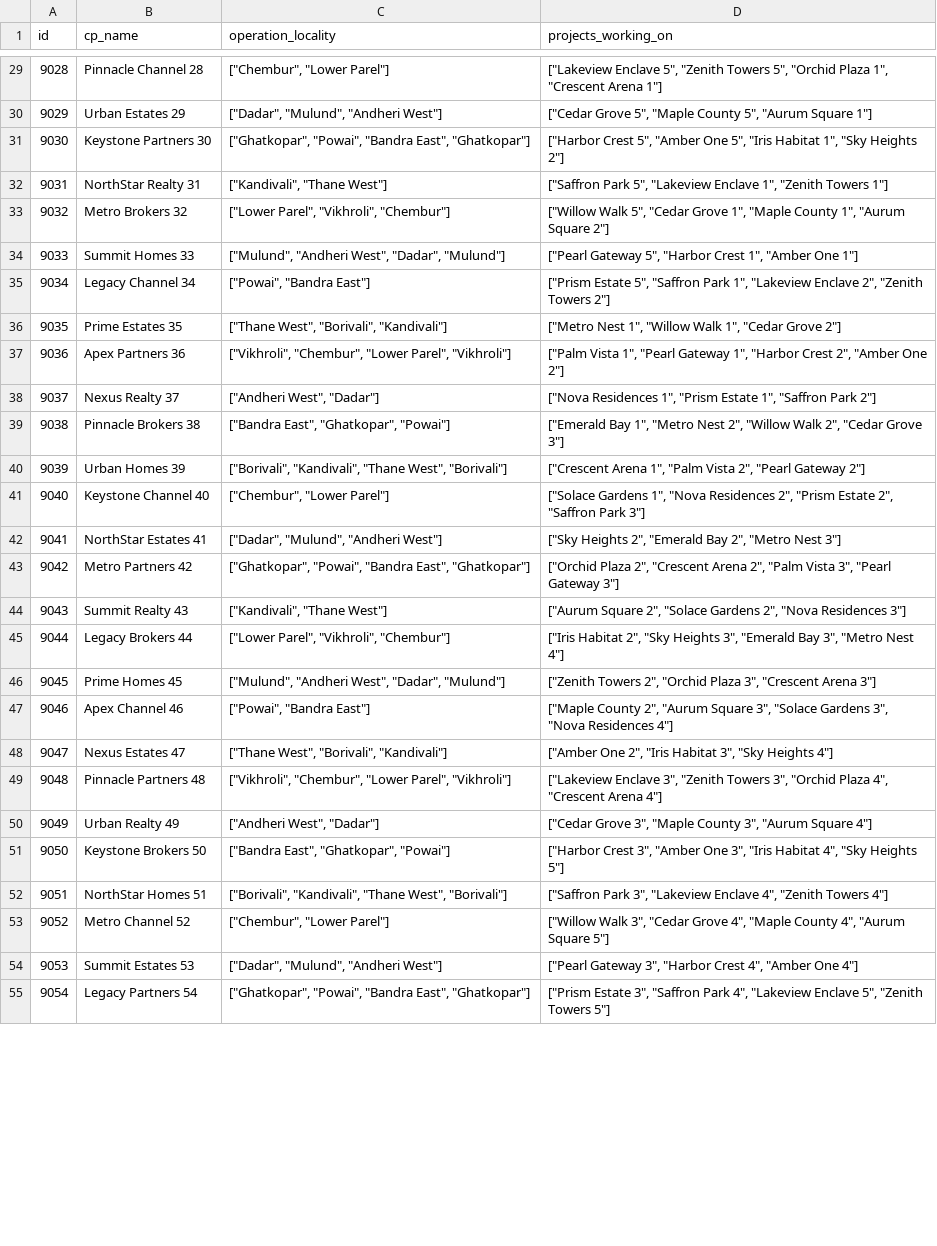
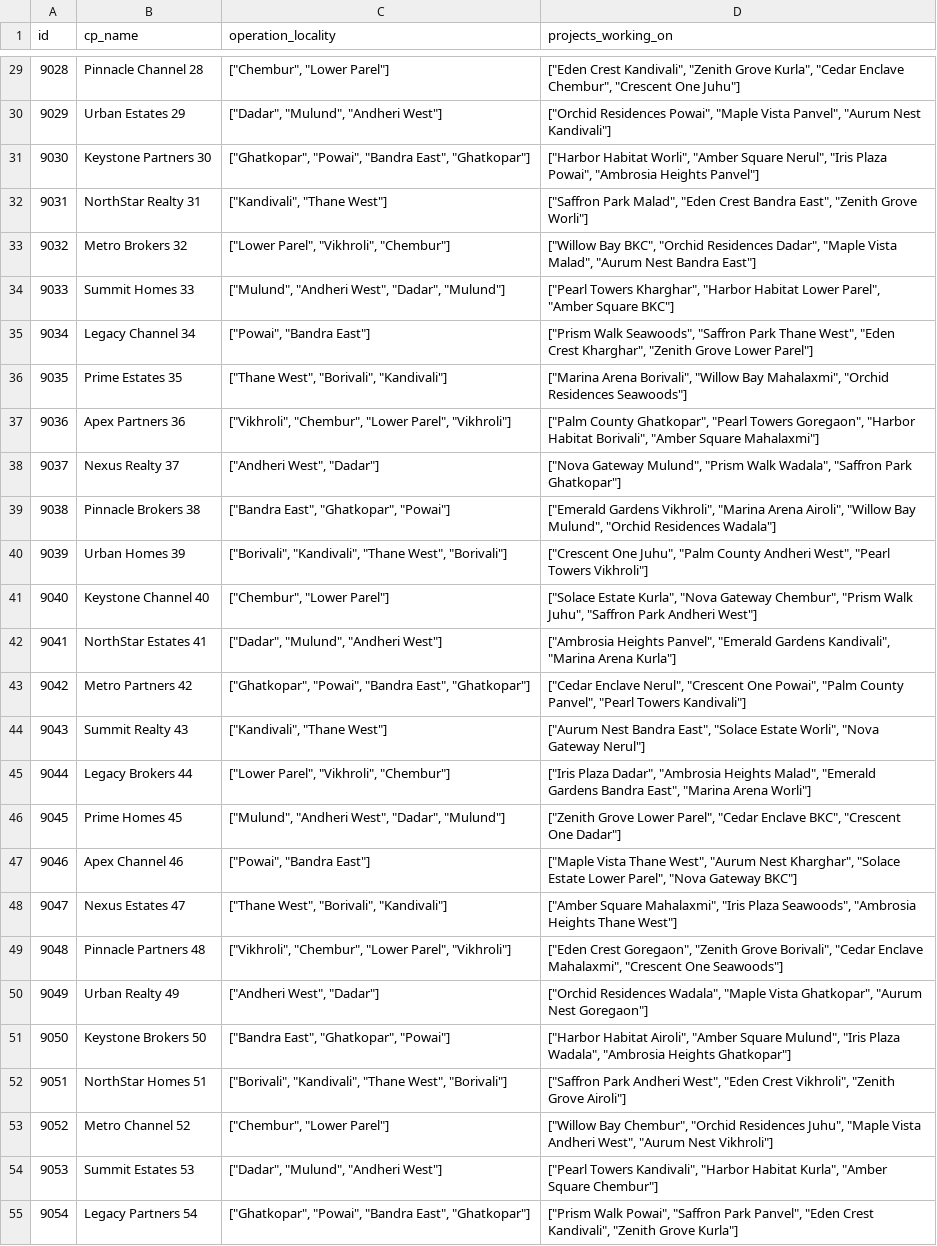
Before and after one commit to karanrathi7045/developer-copilot-mvp, a CSV file: data/channel_partner.csv, drawn as a sheet; only a part is shown, gaps mark what is left out; the diff covers the shown part only; the diff names each change by its address in the sheet, - before the commit and + after, or states it on an @@ line.

```diff
--- a/data/channel_partner.csv
+++ b/data/channel_partner.csv
-D29 (projects_working_on): ["Lakeview Enclave 5", "Zenith Towers 5", "Orchid Plaza 1", "Crescent Arena 1"]
+D29 (projects_working_on): ["Eden Crest Kandivali", "Zenith Grove Kurla", "Cedar Enclave Chembur", "Crescent One Juhu"]
-D30 (projects_working_on): ["Cedar Grove 5", "Maple County 5", "Aurum Square 1"]
+D30 (projects_working_on): ["Orchid Residences Powai", "Maple Vista Panvel", "Aurum Nest Kandivali"]
-D31 (projects_working_on): ["Harbor Crest 5", "Amber One 5", "Iris Habitat 1", "Sky Heights 2"]
+D31 (projects_working_on): ["Harbor Habitat Worli", "Amber Square Nerul", "Iris Plaza Powai", "Ambrosia Heights Panvel"]
-D32 (projects_working_on): ["Saffron Park 5", "Lakeview Enclave 1", "Zenith Towers 1"]
+D32 (projects_working_on): ["Saffron Park Malad", "Eden Crest Bandra East", "Zenith Grove Worli"]
-D33 (projects_working_on): ["Willow Walk 5", "Cedar Grove 1", "Maple County 1", "Aurum Square 2"]
+D33 (projects_working_on): ["Willow Bay BKC", "Orchid Residences Dadar", "Maple Vista Malad", "Aurum Nest Bandra East"]
-D34 (projects_working_on): ["Pearl Gateway 5", "Harbor Crest 1", "Amber One 1"]
+D34 (projects_working_on): ["Pearl Towers Kharghar", "Harbor Habitat Lower Parel", "Amber Square BKC"]
-D35 (projects_working_on): ["Prism Estate 5", "Saffron Park 1", "Lakeview Enclave 2", "Zenith Towers 2"]
+D35 (projects_working_on): ["Prism Walk Seawoods", "Saffron Park Thane West", "Eden Crest Kharghar", "Zenith Grove Lower Parel"]
-D36 (projects_working_on): ["Metro Nest 1", "Willow Walk 1", "Cedar Grove 2"]
+D36 (projects_working_on): ["Marina Arena Borivali", "Willow Bay Mahalaxmi", "Orchid Residences Seawoods"]
-D37 (projects_working_on): ["Palm Vista 1", "Pearl Gateway 1", "Harbor Crest 2", "Amber One 2"]
+D37 (projects_working_on): ["Palm County Ghatkopar", "Pearl Towers Goregaon", "Harbor Habitat Borivali", "Amber Square Mahalaxmi"]
-D38 (projects_working_on): ["Nova Residences 1", "Prism Estate 1", "Saffron Park 2"]
+D38 (projects_working_on): ["Nova Gateway Mulund", "Prism Walk Wadala", "Saffron Park Ghatkopar"]
-D39 (projects_working_on): ["Emerald Bay 1", "Metro Nest 2", "Willow Walk 2", "Cedar Grove 3"]
+D39 (projects_working_on): ["Emerald Gardens Vikhroli", "Marina Arena Airoli", "Willow Bay Mulund", "Orchid Residences Wadala"]
-D40 (projects_working_on): ["Crescent Arena 1", "Palm Vista 2", "Pearl Gateway 2"]
+D40 (projects_working_on): ["Crescent One Juhu", "Palm County Andheri West", "Pearl Towers Vikhroli"]
-D41 (projects_working_on): ["Solace Gardens 1", "Nova Residences 2", "Prism Estate 2", "Saffron Park 3"]
+D41 (projects_working_on): ["Solace Estate Kurla", "Nova Gateway Chembur", "Prism Walk Juhu", "Saffron Park Andheri West"]
-D42 (projects_working_on): ["Sky Heights 2", "Emerald Bay 2", "Metro Nest 3"]
+D42 (projects_working_on): ["Ambrosia Heights Panvel", "Emerald Gardens Kandivali", "Marina Arena Kurla"]
-D43 (projects_working_on): ["Orchid Plaza 2", "Crescent Arena 2", "Palm Vista 3", "Pearl Gateway 3"]
+D43 (projects_working_on): ["Cedar Enclave Nerul", "Crescent One Powai", "Palm County Panvel", "Pearl Towers Kandivali"]
-D44 (projects_working_on): ["Aurum Square 2", "Solace Gardens 2", "Nova Residences 3"]
+D44 (projects_working_on): ["Aurum Nest Bandra East", "Solace Estate Worli", "Nova Gateway Nerul"]
-D45 (projects_working_on): ["Iris Habitat 2", "Sky Heights 3", "Emerald Bay 3", "Metro Nest 4"]
+D45 (projects_working_on): ["Iris Plaza Dadar", "Ambrosia Heights Malad", "Emerald Gardens Bandra East", "Marina Arena Worli"]
-D46 (projects_working_on): ["Zenith Towers 2", "Orchid Plaza 3", "Crescent Arena 3"]
+D46 (projects_working_on): ["Zenith Grove Lower Parel", "Cedar Enclave BKC", "Crescent One Dadar"]
-D47 (projects_working_on): ["Maple County 2", "Aurum Square 3", "Solace Gardens 3", "Nova Residences 4"]
+D47 (projects_working_on): ["Maple Vista Thane West", "Aurum Nest Kharghar", "Solace Estate Lower Parel", "Nova Gateway BKC"]
-D48 (projects_working_on): ["Amber One 2", "Iris Habitat 3", "Sky Heights 4"]
+D48 (projects_working_on): ["Amber Square Mahalaxmi", "Iris Plaza Seawoods", "Ambrosia Heights Thane West"]
-D49 (projects_working_on): ["Lakeview Enclave 3", "Zenith Towers 3", "Orchid Plaza 4", "Crescent Arena 4"]
+D49 (projects_working_on): ["Eden Crest Goregaon", "Zenith Grove Borivali", "Cedar Enclave Mahalaxmi", "Crescent One Seawoods"]
-D50 (projects_working_on): ["Cedar Grove 3", "Maple County 3", "Aurum Square 4"]
+D50 (projects_working_on): ["Orchid Residences Wadala", "Maple Vista Ghatkopar", "Aurum Nest Goregaon"]
-D51 (projects_working_on): ["Harbor Crest 3", "Amber One 3", "Iris Habitat 4", "Sky Heights 5"]
+D51 (projects_working_on): ["Harbor Habitat Airoli", "Amber Square Mulund", "Iris Plaza Wadala", "Ambrosia Heights Ghatkopar"]
-D52 (projects_working_on): ["Saffron Park 3", "Lakeview Enclave 4", "Zenith Towers 4"]
+D52 (projects_working_on): ["Saffron Park Andheri West", "Eden Crest Vikhroli", "Zenith Grove Airoli"]
-D53 (projects_working_on): ["Willow Walk 3", "Cedar Grove 4", "Maple County 4", "Aurum Square 5"]
+D53 (projects_working_on): ["Willow Bay Chembur", "Orchid Residences Juhu", "Maple Vista Andheri West", "Aurum Nest Vikhroli"]
-D54 (projects_working_on): ["Pearl Gateway 3", "Harbor Crest 4", "Amber One 4"]
+D54 (projects_working_on): ["Pearl Towers Kandivali", "Harbor Habitat Kurla", "Amber Square Chembur"]
-D55 (projects_working_on): ["Prism Estate 3", "Saffron Park 4", "Lakeview Enclave 5", "Zenith Towers 5"]
+D55 (projects_working_on): ["Prism Walk Powai", "Saffron Park Panvel", "Eden Crest Kandivali", "Zenith Grove Kurla"]
```
Also changed, not shown: 73 edited cells elsewhere in this file.
